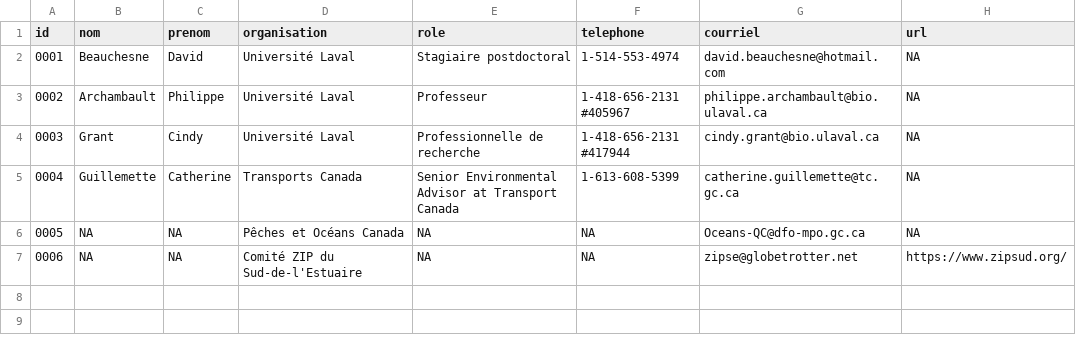
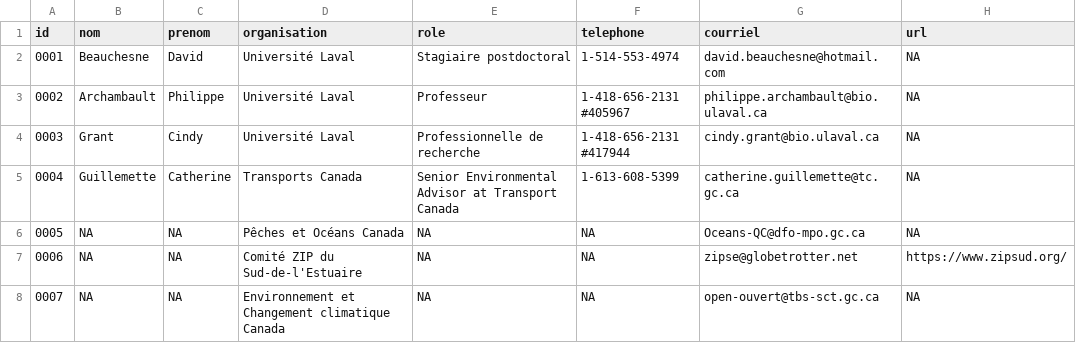
Before and after one commit to EffetsCumulatifsNavigation/ceanav, a CSV file: data/data-contact/contact.csv, drawn as a sheet; the diff names each change by its address in the sheet, - before the commit and + after, or states it on an @@ line.

```diff
--- a/data/data-contact/contact.csv
+++ b/data/data-contact/contact.csv
+row 8: 0007 | NA | NA | Environnement et Changement climatique Canada | NA | NA | open-ouvert@tbs-sct.gc.ca | NA
```
Also changed, not shown: data/data-metadata/metadata.csv, 10 other files.
